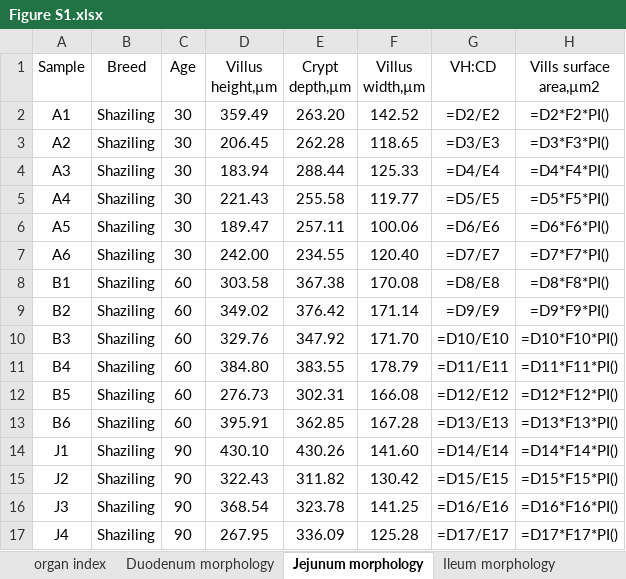
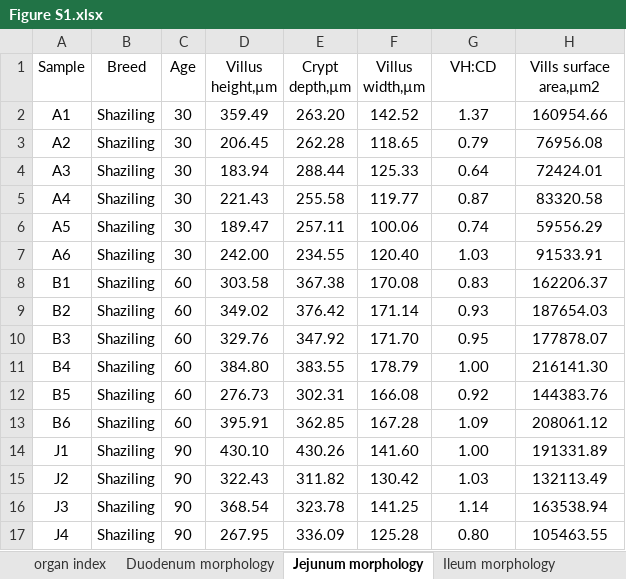
Before and after one commit to 286227/iMetaOmics, an Excel workbook: Figure S1.xlsx, sheet Jejunum morphology, drawn as a sheet; only a part is shown; values as stored, in another font and other column widths than the file's, no borders; formulas are shown in place of their values; the diff covers the shown part only; the diff names each change by its address in the sheet, - before the commit and + after, or states it on an @@ line.

Commit message:
update s1

```diff
--- a/Figure S1.xlsx (sheet Jejunum morphology)
+++ b/Figure S1.xlsx (sheet Jejunum morphology)
-G2 (VH:CD): =D2/E2
+G2 (VH:CD): 1.37
-H2 (Vills surface area,µm2): =D2*F2*PI()
+H2 (Vills surface area,µm2): 160954.66
-G3 (VH:CD): =D3/E3
+G3 (VH:CD): 0.79
-H3 (Vills surface area,µm2): =D3*F3*PI()
+H3 (Vills surface area,µm2): 76956.08
-G4 (VH:CD): =D4/E4
+G4 (VH:CD): 0.64
-H4 (Vills surface area,µm2): =D4*F4*PI()
+H4 (Vills surface area,µm2): 72424.01
-G5 (VH:CD): =D5/E5
+G5 (VH:CD): 0.87
-H5 (Vills surface area,µm2): =D5*F5*PI()
+H5 (Vills surface area,µm2): 83320.58
-G6 (VH:CD): =D6/E6
+G6 (VH:CD): 0.74
-H6 (Vills surface area,µm2): =D6*F6*PI()
+H6 (Vills surface area,µm2): 59556.29
-G7 (VH:CD): =D7/E7
+G7 (VH:CD): 1.03
-H7 (Vills surface area,µm2): =D7*F7*PI()
+H7 (Vills surface area,µm2): 91533.91
-G8 (VH:CD): =D8/E8
+G8 (VH:CD): 0.83
-H8 (Vills surface area,µm2): =D8*F8*PI()
+H8 (Vills surface area,µm2): 162206.37
-G9 (VH:CD): =D9/E9
+G9 (VH:CD): 0.93
-H9 (Vills surface area,µm2): =D9*F9*PI()
+H9 (Vills surface area,µm2): 187654.03
-G10 (VH:CD): =D10/E10
+G10 (VH:CD): 0.95
-H10 (Vills surface area,µm2): =D10*F10*PI()
+H10 (Vills surface area,µm2): 177878.07
-G11 (VH:CD): =D11/E11
+G11 (VH:CD): 1.00
-H11 (Vills surface area,µm2): =D11*F11*PI()
+H11 (Vills surface area,µm2): 216141.30
-G12 (VH:CD): =D12/E12
+G12 (VH:CD): 0.92
-H12 (Vills surface area,µm2): =D12*F12*PI()
+H12 (Vills surface area,µm2): 144383.76
-G13 (VH:CD): =D13/E13
+G13 (VH:CD): 1.09
-H13 (Vills surface area,µm2): =D13*F13*PI()
+H13 (Vills surface area,µm2): 208061.12
-G14 (VH:CD): =D14/E14
+G14 (VH:CD): 1.00
-H14 (Vills surface area,µm2): =D14*F14*PI()
+H14 (Vills surface area,µm2): 191331.89
-G15 (VH:CD): =D15/E15
+G15 (VH:CD): 1.03
-H15 (Vills surface area,µm2): =D15*F15*PI()
+H15 (Vills surface area,µm2): 132113.49
-G16 (VH:CD): =D16/E16
+G16 (VH:CD): 1.14
-H16 (Vills surface area,µm2): =D16*F16*PI()
+H16 (Vills surface area,µm2): 163538.94
-G17 (VH:CD): =D17/E17
+G17 (VH:CD): 0.80
-H17 (Vills surface area,µm2): =D17*F17*PI()
+H17 (Vills surface area,µm2): 105463.55
```
Also changed, not shown: 106 edited cells elsewhere in this sheet, sheet Duodenum morphology.
